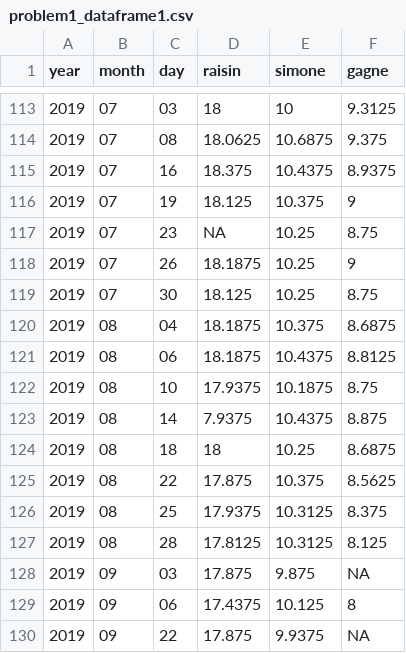
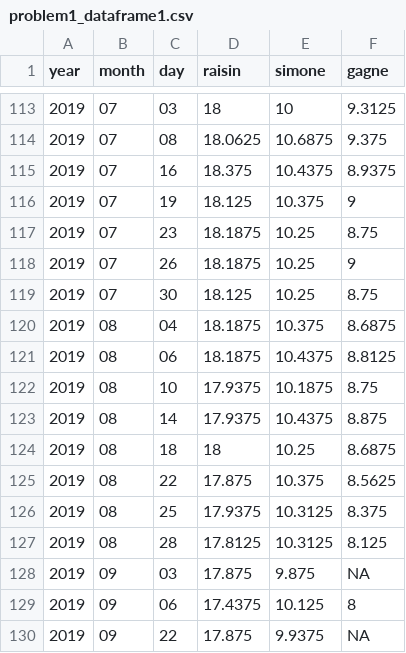
Before and after one commit to chonieny/DataScience_midterm, a CSV file: data/problem1_dataframe1.csv, drawn as a sheet; only a part is shown, gaps mark what is left out.

Commit message:
Problem 3 - create a two-panel plot

```diff
--- a/data/problem1_dataframe1.csv
+++ b/data/problem1_dataframe1.csv
@@ -116,3 +116,3 @@ year,month,day,raisin,simone,gagne
 2019,07,19,18.125,10.375,9
-2019,07,23,NA,10.25,8.75
+2019,07,23,18.1875,10.25,8.75
 2019,07,26,18.1875,10.25,9
@@ -122,3 +122,3 @@ year,month,day,raisin,simone,gagne
 2019,08,10,17.9375,10.1875,8.75
-2019,08,14,7.9375,10.4375,8.875
+2019,08,14,17.9375,10.4375,8.875
 2019,08,18,18,10.25,8.6875
```
Also changed, not shown: 3 other files.
